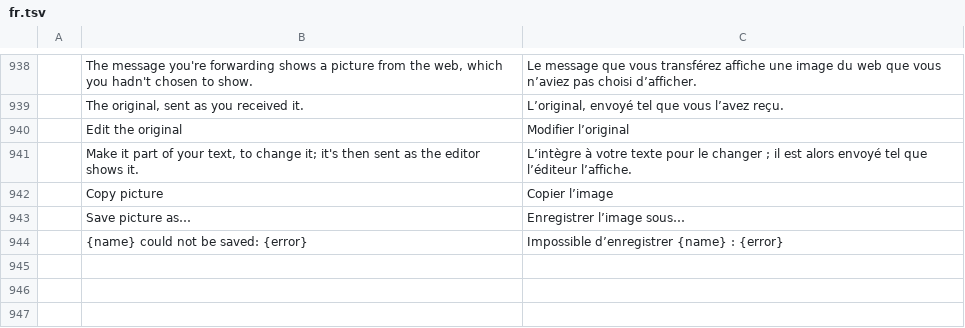
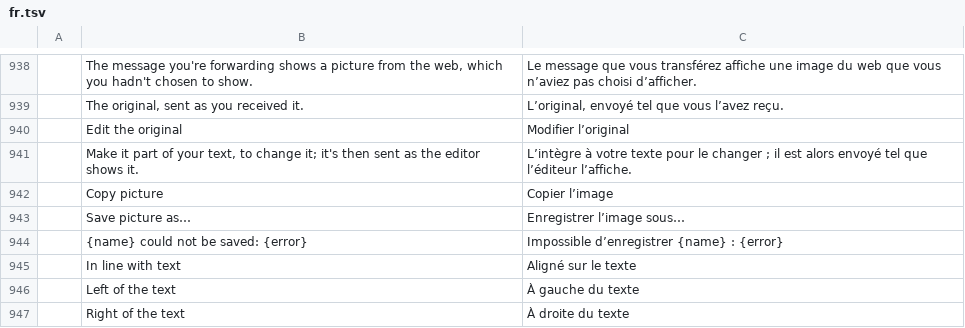
Before and after one commit to jeroenflvr/mailcraft, a TSV file: crates/ui-egui/src/i18n/fr.tsv, drawn as a sheet; only a part is shown, gaps mark what is left out; the diff names each change by its address in the sheet, - before the commit and + after, or states it on an @@ line.

```diff
--- a/crates/ui-egui/src/i18n/fr.tsv
+++ b/crates/ui-egui/src/i18n/fr.tsv
+row 945:  | In line with text | Aligné sur le texte
+row 946:  | Left of the text | À gauche du texte
+row 947:  | Right of the text | À droite du texte
```
Also changed, not shown: crates/ui-egui/src/i18n/es.tsv, crates/ui-egui/src/i18n/he.tsv, 14 other files.
